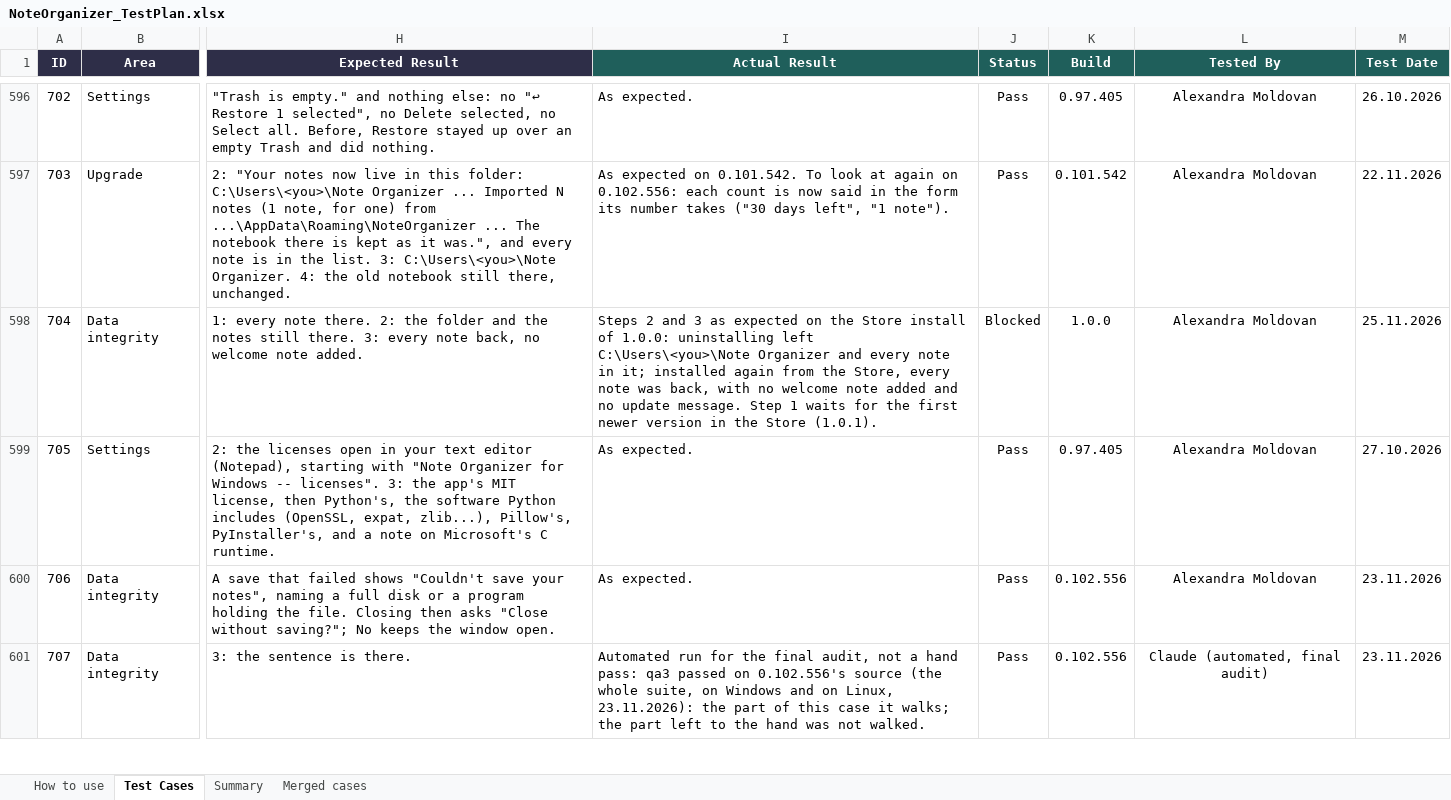
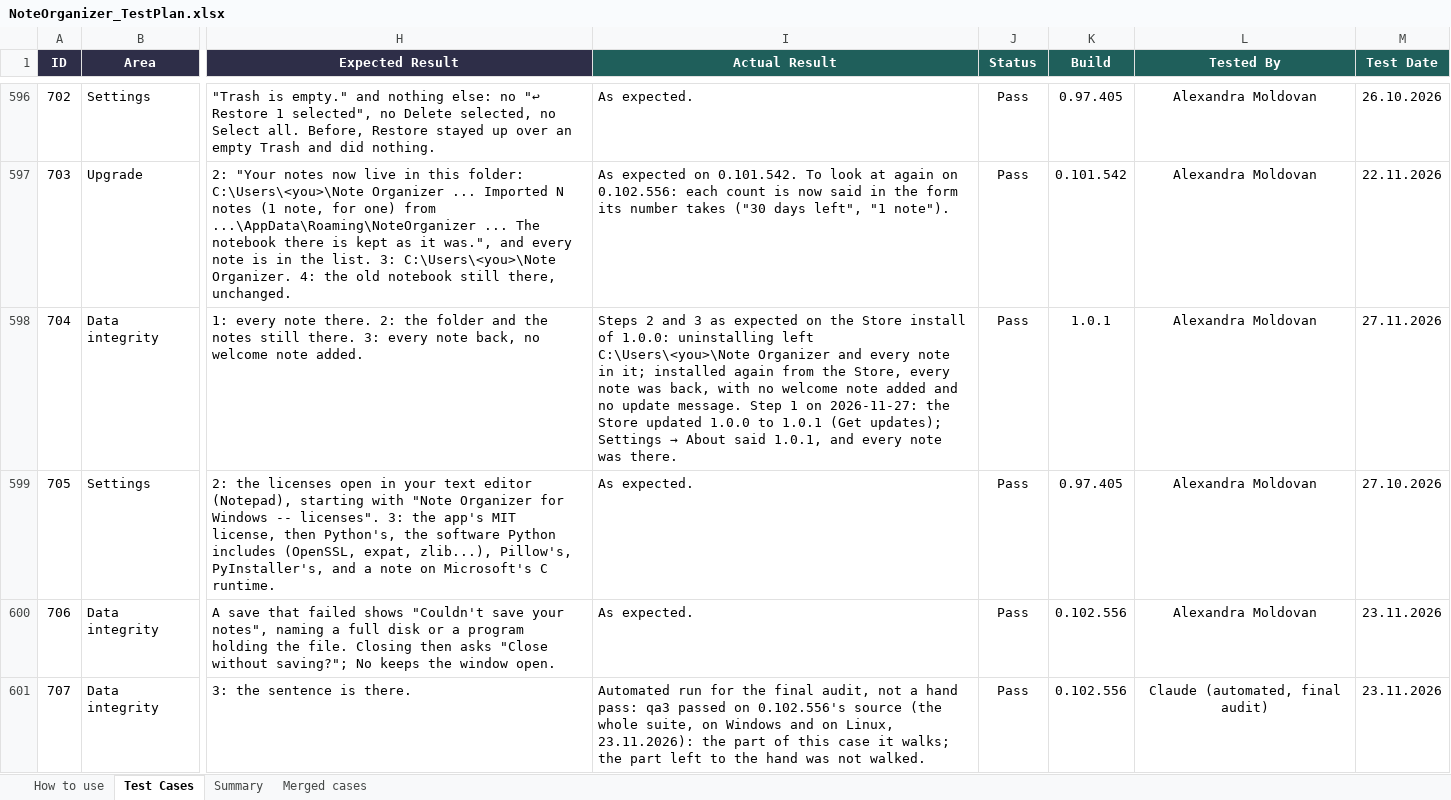
Before and after one commit to AlexandraMoldovan95/noteOrganizer, an Excel workbook: qa/NoteOrganizer_TestPlan.xlsx, sheet Test Cases, drawn as a sheet; only a part is shown, gaps mark what is left out; values as stored, in another font and other column widths than the file's, no borders; conditional formats not drawn; the diff covers the shown part only; the diff names each change by its address in the sheet, - before the commit and + after, or states it on an @@ line.

```diff
--- a/qa/NoteOrganizer_TestPlan.xlsx (sheet Test Cases)
+++ b/qa/NoteOrganizer_TestPlan.xlsx (sheet Test Cases)
@@ I598 (Actual Result): …Step 1 waits for the first newer version in the Store (1.0.1). → …Step 1 on 2026-11-27: the Store updated 1.0.0 to 1.0.1 (Get updates); Settings → About said 1.0.1, and every note was there. @@
-J598 (Status): Blocked
+J598 (Status): Pass
-K598 (Build): 1.0.0
+K598 (Build): 1.0.1
-M598 (Test Date): 25.11.2026
+M598 (Test Date): 27.11.2026
```
Also changed, not shown: 6 edited cells elsewhere in this sheet, 4 other files.
